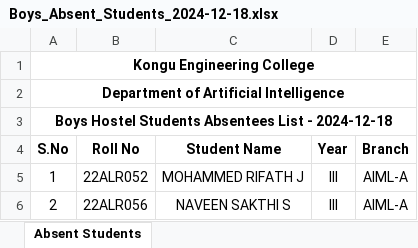
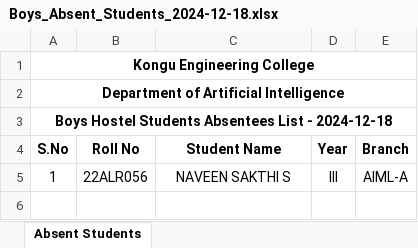
Before and after one commit to jaisanth123/AttendanceSync_AWS_DEPLOYMENT, an Excel workbook: backend/reports/Boys_Absent_Students_2024-12-18.xlsx, sheet Absent Students, drawn as a sheet; values as stored, in another font and other column widths than the file's, no borders; the diff names each change by its address in the sheet, - before the commit and + after, or states it on an @@ line.

Commit message:
hosteller logic updated for report

```diff
--- a/backend/reports/Boys_Absent_Students_2024-12-18.xlsx (sheet Absent Students)
+++ b/backend/reports/Boys_Absent_Students_2024-12-18.xlsx (sheet Absent Students)
-B5 (Roll No): 22ALR052
+B5 (Roll No): 22ALR056
-C5 (Student Name): MOHAMMED RIFATH J
+C5 (Student Name): NAVEEN SAKTHI S
-row 6: 2 | 22ALR056 | NAVEEN SAKTHI S | III | AIML-A
```
Also changed, not shown: 1 other file.
